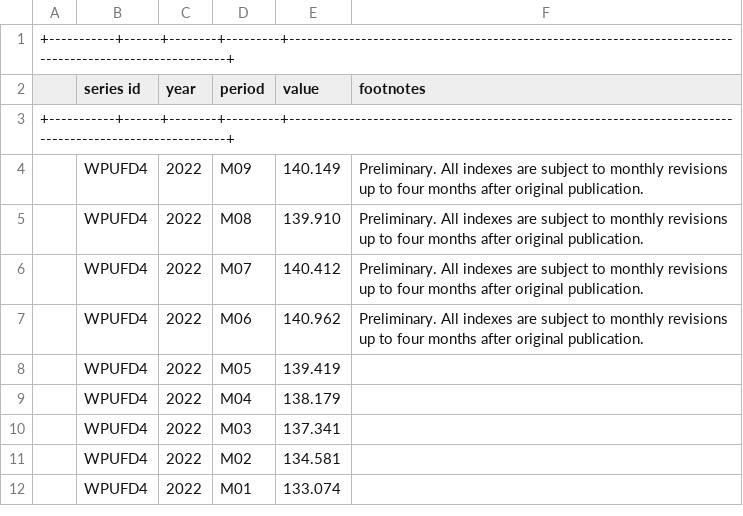
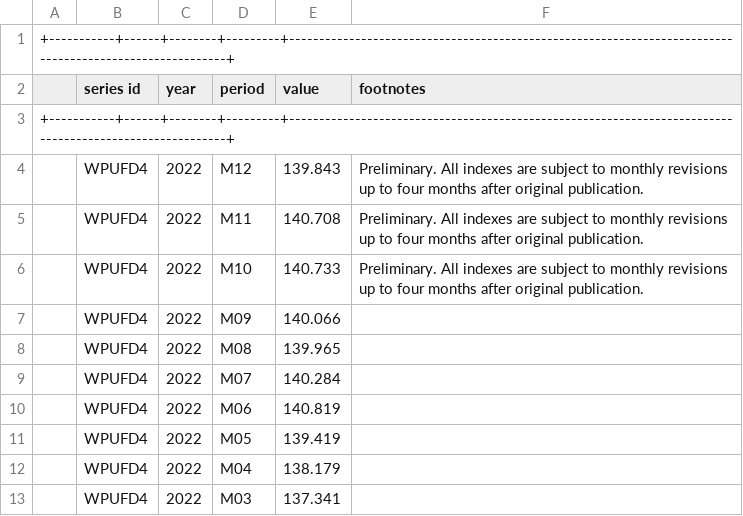
Before and after one commit to ns-beat1213/price_analysis, a CSV file: data/WPUFD4.csv, drawn as a sheet; only a part is shown; the shorter side is filled out with more unchanged rows.

Commit message:
update data

```diff
--- a/data/WPUFD4.csv
+++ b/data/WPUFD4.csv
@@ -3,6 +3,9 @@
 +-----------+------+--------+---------+---------------------------------------------------------------------------------------------------------+
-,   WPUFD4  , 2022 ,  M09   , 140.149 , Preliminary. All indexes are subject to monthly revisions up to four months after original publication. ,
-,   WPUFD4  , 2022 ,  M08   , 139.910 , Preliminary. All indexes are subject to monthly revisions up to four months after original publication. ,
-,   WPUFD4  , 2022 ,  M07   , 140.412 , Preliminary. All indexes are subject to monthly revisions up to four months after original publication. ,
-,   WPUFD4  , 2022 ,  M06   , 140.962 , Preliminary. All indexes are subject to monthly revisions up to four months after original publication. ,
+,   WPUFD4  , 2022 ,  M12   , 139.843 , Preliminary. All indexes are subject to monthly revisions up to four months after original publication. ,
+,   WPUFD4  , 2022 ,  M11   , 140.708 , Preliminary. All indexes are subject to monthly revisions up to four months after original publication. ,
+,   WPUFD4  , 2022 ,  M10   , 140.733 , Preliminary. All indexes are subject to monthly revisions up to four months after original publication. ,
+,   WPUFD4  , 2022 ,  M09   , 140.066 ,                                                                                                         ,
+,   WPUFD4  , 2022 ,  M08   , 139.965 ,                                                                                                         ,
+,   WPUFD4  , 2022 ,  M07   , 140.284 ,                                                                                                         ,
+,   WPUFD4  , 2022 ,  M06   , 140.819 ,                                                                                                         ,
 ,   WPUFD4  , 2022 ,  M05   , 139.419 ,                                                                                                         ,
```
Also changed, not shown: data/WPUFD42.csv, data/WPUID51.csv, 5 other files.
